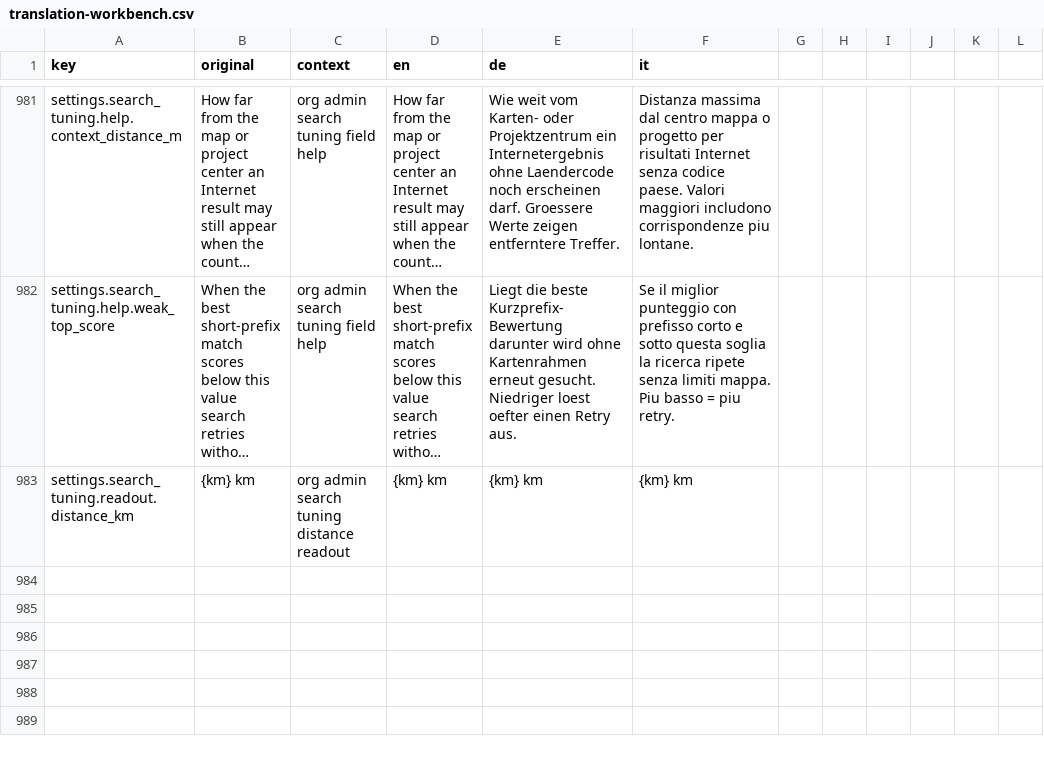
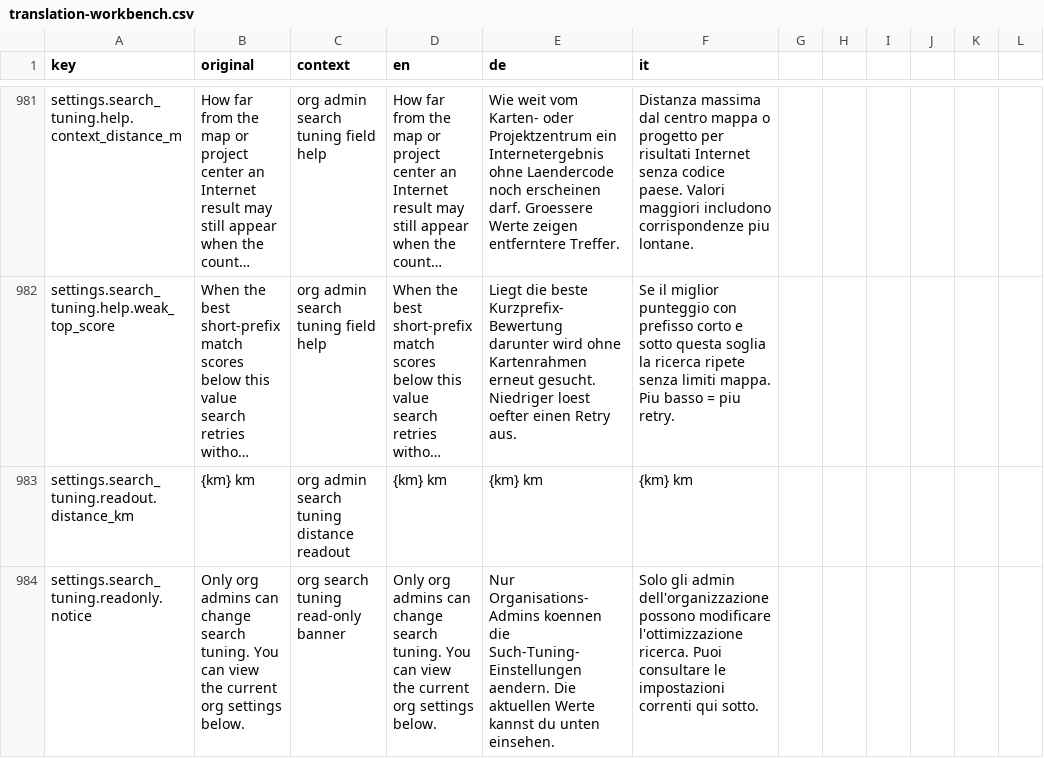
Before and after one commit to matkleve/feldpost, a CSV file: docs/i18n/translation-workbench.csv, drawn as a sheet; only a part is shown, gaps mark what is left out; long unchanged cells end in …; the diff names each change by its address in the sheet, - before the commit and + after, or states it on an @@ line.

Commit message:
feat(search-tuning): enhance admin role resolution and UI integration
- Updated `OrgSearchTuningService` to determine admin status from both user roles and database RPC, improving accuracy in admin checks.
- Integrated `bootstrapFromSession` call in `SettingsOverlayComponent` to initialize search tuning settings when the overlay is opened.
- Refined test case descriptions in `settings-section-registry.spec.ts` for clarity on admin-only visibility of search tuning sections.
- Adjusted HTML bindings in search tuning settings to ensure proper value display and input handling.
- Added new translations for read-only notices regarding search tuning settings in multiple languages.

```diff
--- a/docs/i18n/translation-workbench.csv
+++ b/docs/i18n/translation-workbench.csv
+row 984: settings.search_tuning.readonly.notice | Only org admins can change search tuning. You can view the current org settings below. | org search tuning read-only banner | Only org admins can change search tuning. You can view the current org settings below. | Nur Organisations-Admins koennen die Such-Tuning-Einstellungen aendern. Die aktuellen Werte kannst du unten einsehen. | Solo gli admin dell'organizzazione possono modificare l'ottimizzazione ricerca. Puoi consultare le impostazioni correnti qui sotto.
```
Also changed, not shown: 6 other files.
